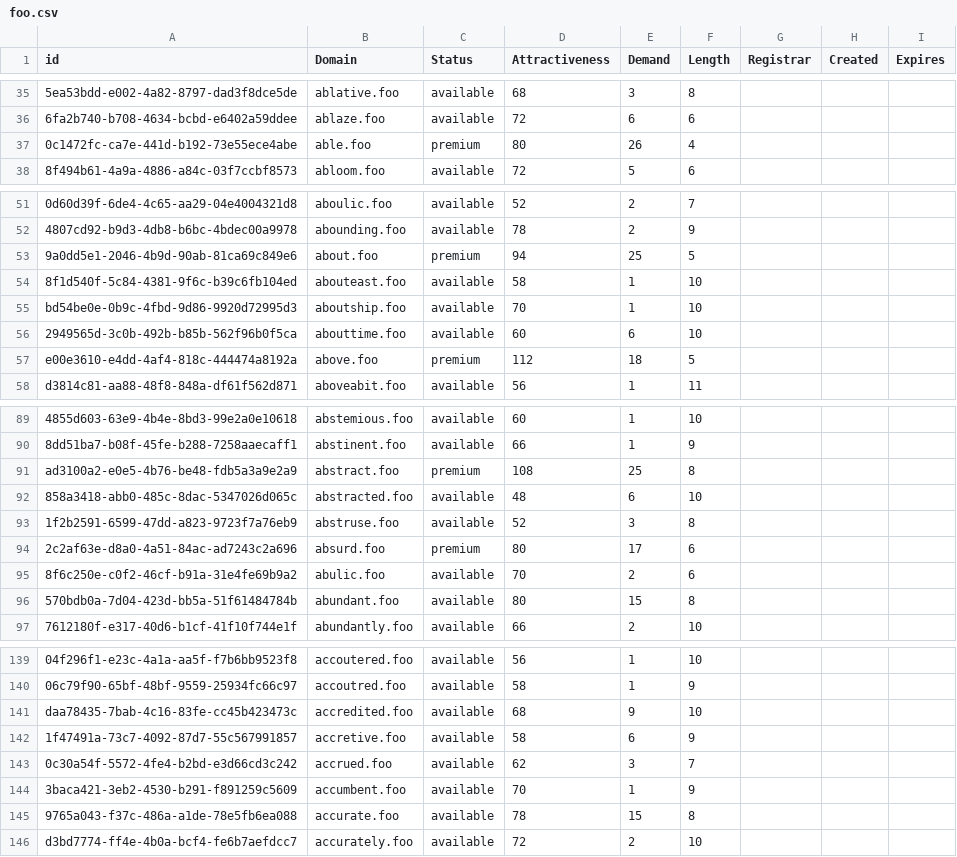
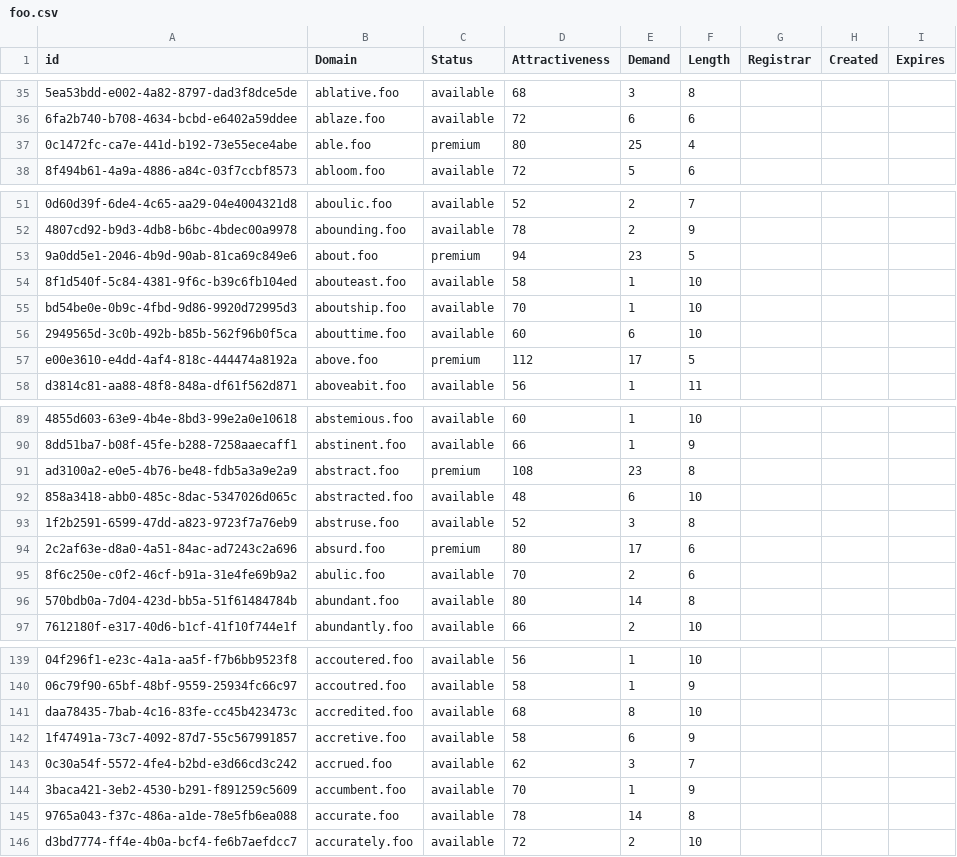
Before and after one commit to UniqueDomains/foo-oneword-domains, a CSV file: foo.csv, drawn as a sheet; only a part is shown, gaps mark what is left out; the diff covers the shown part only; the diff names each change by its address in the sheet, - before the commit and + after, or states it on an @@ line.

```diff
--- a/foo.csv
+++ b/foo.csv
-E37 (Demand): 26
+E37 (Demand): 25
-E53 (Demand): 25
+E53 (Demand): 23
-E57 (Demand): 18
+E57 (Demand): 17
-E91 (Demand): 25
+E91 (Demand): 23
-E96 (Demand): 15
+E96 (Demand): 14
-E141 (Demand): 9
+E141 (Demand): 8
-E145 (Demand): 15
+E145 (Demand): 14
```
Also changed, not shown: 2 added rows and 106 edited cells elsewhere in this file, 2 other files.
